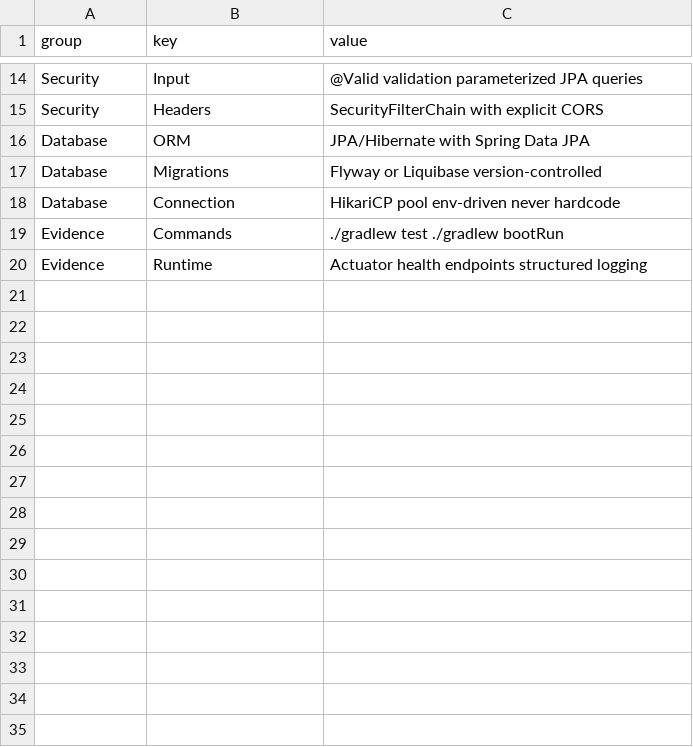
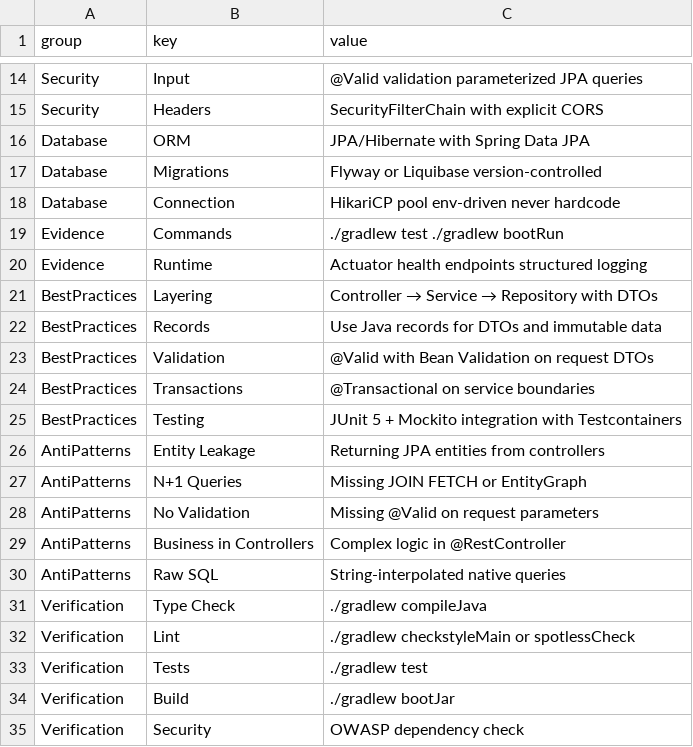
Before and after one commit to vaqif14/claude-prompt-builder, a CSV file: data/stacks/spring-boot.csv, drawn as a sheet; only a part is shown, gaps mark what is left out.

```diff
--- a/data/stacks/spring-boot.csv
+++ b/data/stacks/spring-boot.csv
@@ -20 +20,16 @@ Evidence,Commands,./gradlew test ./gradlew bootRun
 Evidence,Runtime,Actuator health endpoints structured logging
+BestPractices,Layering,Controller → Service → Repository with DTOs
+BestPractices,Records,Use Java records for DTOs and immutable data
+BestPractices,Validation,@Valid with Bean Validation on request DTOs
+BestPractices,Transactions,@Transactional on service boundaries
+BestPractices,Testing,JUnit 5 + Mockito integration with Testcontainers
+AntiPatterns,Entity Leakage,Returning JPA entities from controllers
+AntiPatterns,N+1 Queries,Missing JOIN FETCH or EntityGraph
+AntiPatterns,No Validation,Missing @Valid on request parameters
+AntiPatterns,Business in Controllers,Complex logic in @RestController
+AntiPatterns,Raw SQL,String-interpolated native queries
+Verification,Type Check,./gradlew compileJava
+Verification,Lint,./gradlew checkstyleMain or spotlessCheck
+Verification,Tests,./gradlew test
+Verification,Build,./gradlew bootJar
+Verification,Security,OWASP dependency check
```
Also changed, not shown: data/stacks/nestjs.csv, data/stacks/node-express.csv, 56 other files.
